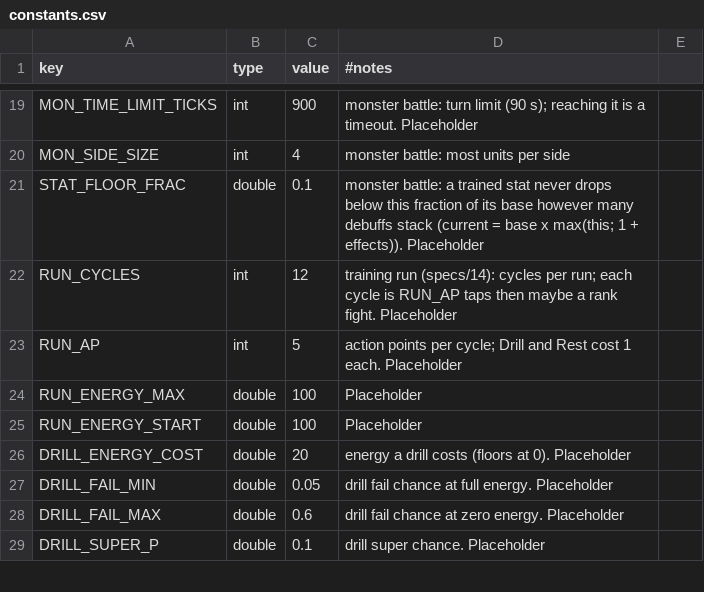
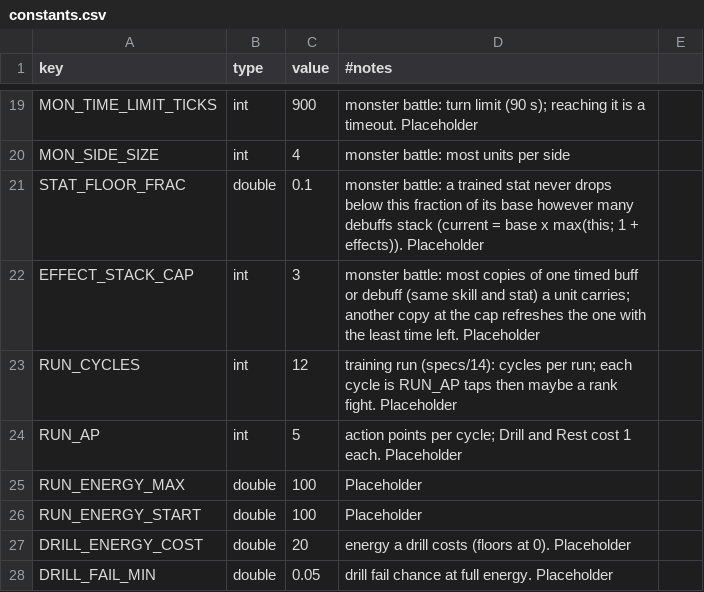
Before and after one commit to kjew2/MonStack, a CSV file: content_src/constants.csv, drawn as a sheet; only a part is shown, gaps mark what is left out; the shorter side is filled out with more unchanged rows; the diff names each change by its address in the sheet, - before the commit and + after, or states it on an @@ line.

```diff
--- a/content_src/constants.csv
+++ b/content_src/constants.csv
+row 22: EFFECT_STACK_CAP | int | 3 | monster battle: most copies of one timed buff or debuff (same skill and stat) a unit carries; another copy at the cap refreshes the one with the least time left. Placeholder
```
Also changed, not shown: content_src/strings.csv, 22 other files.
